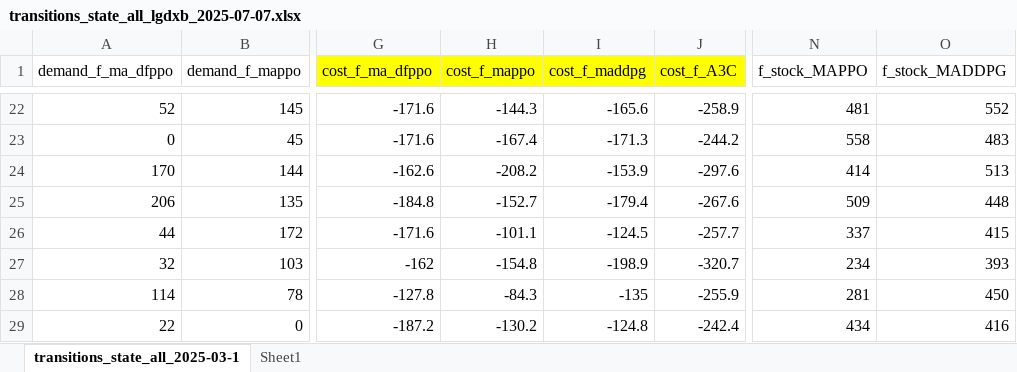
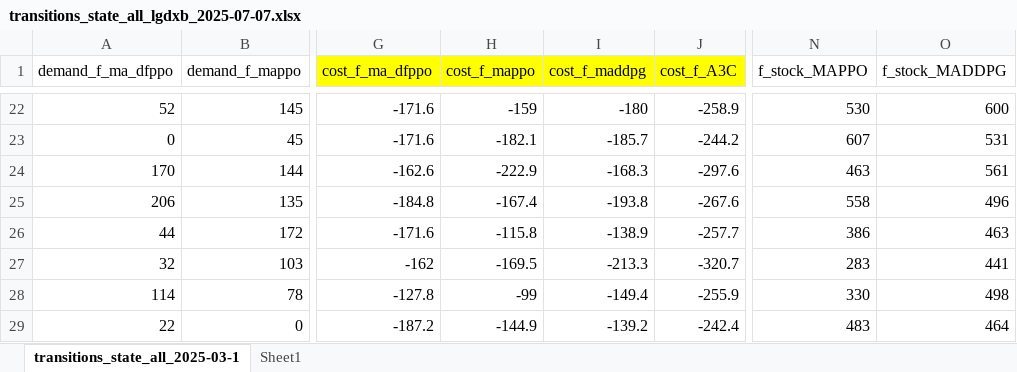
Before and after one commit to jacklu2016/SCIMAI-Gym, an Excel workbook: transitions_state_all_lgdxb_2025-07-07.xlsx, sheet transitions_state_all_2025-03-1, drawn as a sheet; only a part is shown, gaps mark what is left out; values as stored, in another font and other column widths than the file's, no borders; the diff covers the shown part only; the diff names each change by its address in the sheet, - before the commit and + after, or states it on an @@ line.

```diff
--- a/transitions_state_all_lgdxb_2025-07-07.xlsx (sheet transitions_state_all_2025-03-1)
+++ b/transitions_state_all_lgdxb_2025-07-07.xlsx (sheet transitions_state_all_2025-03-1)
-H22 (cost_f_mappo): -144.3
+H22 (cost_f_mappo): -159
-I22 (cost_f_maddpg): -165.6
+I22 (cost_f_maddpg): -180
-N22 (f_stock_MAPPO): 481
+N22 (f_stock_MAPPO): 530
-O22 (f_stock_MADDPG): 552
+O22 (f_stock_MADDPG): 600
-H23 (cost_f_mappo): -167.4
+H23 (cost_f_mappo): -182.1
-I23 (cost_f_maddpg): -171.3
+I23 (cost_f_maddpg): -185.7
-N23 (f_stock_MAPPO): 558
+N23 (f_stock_MAPPO): 607
-O23 (f_stock_MADDPG): 483
+O23 (f_stock_MADDPG): 531
-H24 (cost_f_mappo): -208.2
+H24 (cost_f_mappo): -222.9
-I24 (cost_f_maddpg): -153.9
+I24 (cost_f_maddpg): -168.3
-N24 (f_stock_MAPPO): 414
+N24 (f_stock_MAPPO): 463
-O24 (f_stock_MADDPG): 513
+O24 (f_stock_MADDPG): 561
-H25 (cost_f_mappo): -152.7
+H25 (cost_f_mappo): -167.4
-I25 (cost_f_maddpg): -179.4
+I25 (cost_f_maddpg): -193.8
-N25 (f_stock_MAPPO): 509
+N25 (f_stock_MAPPO): 558
-O25 (f_stock_MADDPG): 448
+O25 (f_stock_MADDPG): 496
-H26 (cost_f_mappo): -101.1
+H26 (cost_f_mappo): -115.8
-I26 (cost_f_maddpg): -124.5
+I26 (cost_f_maddpg): -138.9
-N26 (f_stock_MAPPO): 337
+N26 (f_stock_MAPPO): 386
-O26 (f_stock_MADDPG): 415
+O26 (f_stock_MADDPG): 463
-H27 (cost_f_mappo): -154.8
+H27 (cost_f_mappo): -169.5
-I27 (cost_f_maddpg): -198.9
+I27 (cost_f_maddpg): -213.3
-N27 (f_stock_MAPPO): 234
+N27 (f_stock_MAPPO): 283
-O27 (f_stock_MADDPG): 393
+O27 (f_stock_MADDPG): 441
-H28 (cost_f_mappo): -84.3
+H28 (cost_f_mappo): -99
-I28 (cost_f_maddpg): -135
+I28 (cost_f_maddpg): -149.4
-N28 (f_stock_MAPPO): 281
+N28 (f_stock_MAPPO): 330
-O28 (f_stock_MADDPG): 450
+O28 (f_stock_MADDPG): 498
-H29 (cost_f_mappo): -130.2
+H29 (cost_f_mappo): -144.9
-I29 (cost_f_maddpg): -124.8
+I29 (cost_f_maddpg): -139.2
-N29 (f_stock_MAPPO): 434
+N29 (f_stock_MAPPO): 483
-O29 (f_stock_MADDPG): 416
+O29 (f_stock_MADDPG): 464
```
Also changed, not shown: 41 edited cells elsewhere in this sheet, sheet Sheet1.
